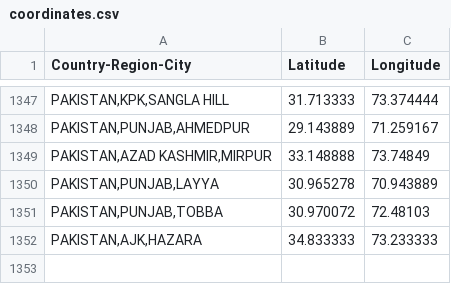
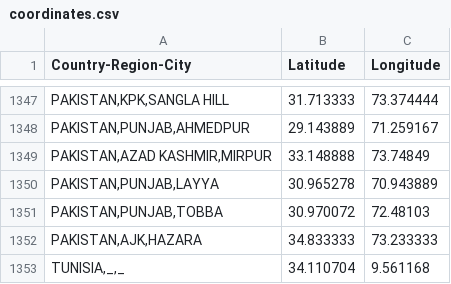
Before and after one commit to sanger-bentley-group/gps-database-processor, a CSV file: data/coordinates.csv, drawn as a sheet; only a part is shown, gaps mark what is left out.

Commit message:
Add Tunisia location at country level

```diff
--- a/data/coordinates.csv
+++ b/data/coordinates.csv
@@ -1352 +1352,2 @@ Country-Region-City,Latitude,Longitude
 "PAKISTAN,AJK,HAZARA",34.833333,73.233333
+"TUNISIA,_,_",34.110704,9.561168
```
